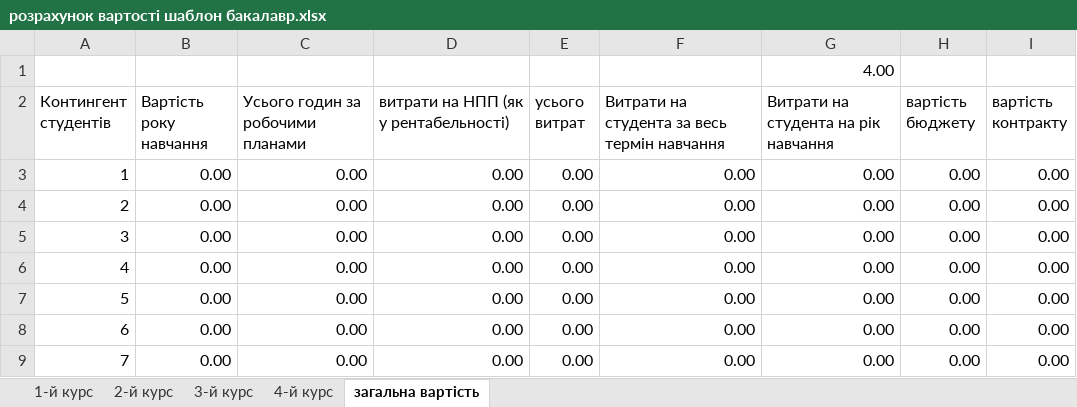
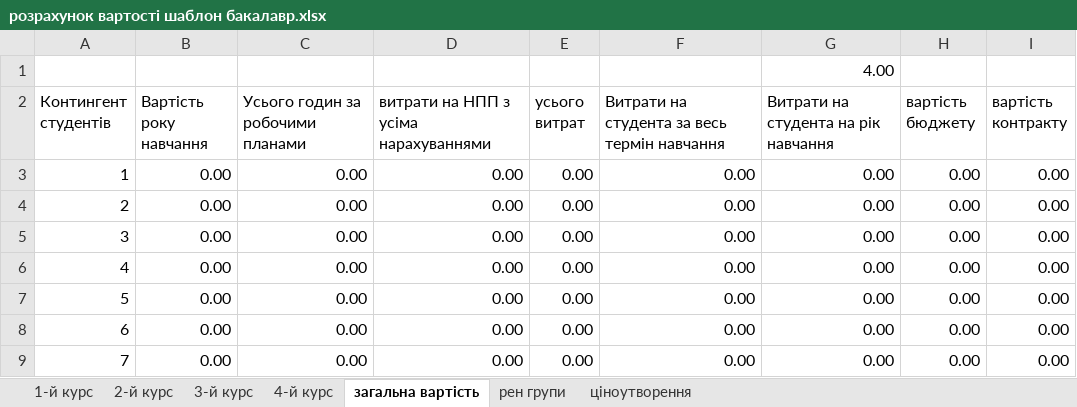
Before and after one commit to Rebutti/term_paper_3d_grade, an Excel workbook: розрахунок вартості шаблон бакалавр.xlsx, sheet загальна вартість, drawn as a sheet; only a part is shown; values as stored, in another font and other column widths than the file's, no borders; charts and pictures and conditional formats not drawn; the diff names each change by its address in the sheet, - before the commit and + after, or states it on an @@ line.

```diff
--- a/розрахунок вартості шаблон бакалавр.xlsx (sheet загальна вартість)
+++ b/розрахунок вартості шаблон бакалавр.xlsx (sheet загальна вартість)
+sheet tab: рен групи
+sheet tab: ціноутворення
-D2: витрати на НПП (як у рентабельності)
+D2: витрати на НПП з усіма нарахуваннями
```
Also changed, not shown: charts or pictures, Копия Овсов_таблиця складу рентабельності групи.xlsx, розрахунок вартості шаблон.xlsx, 9 other files.
